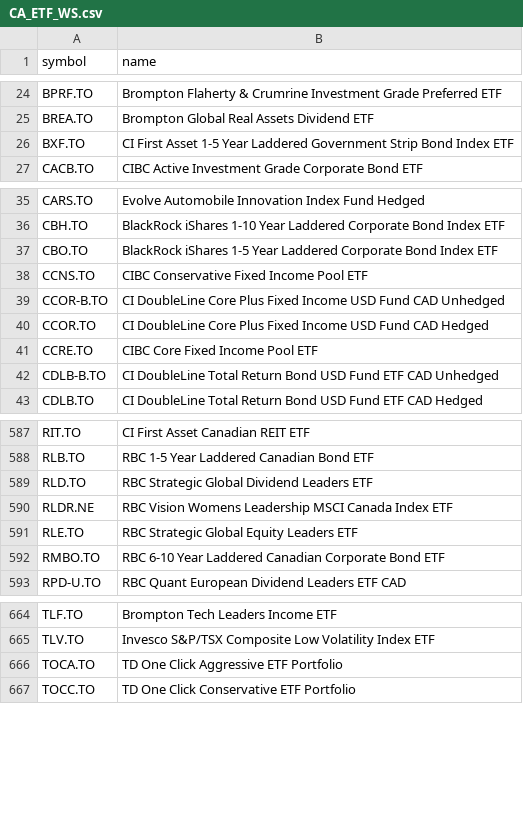
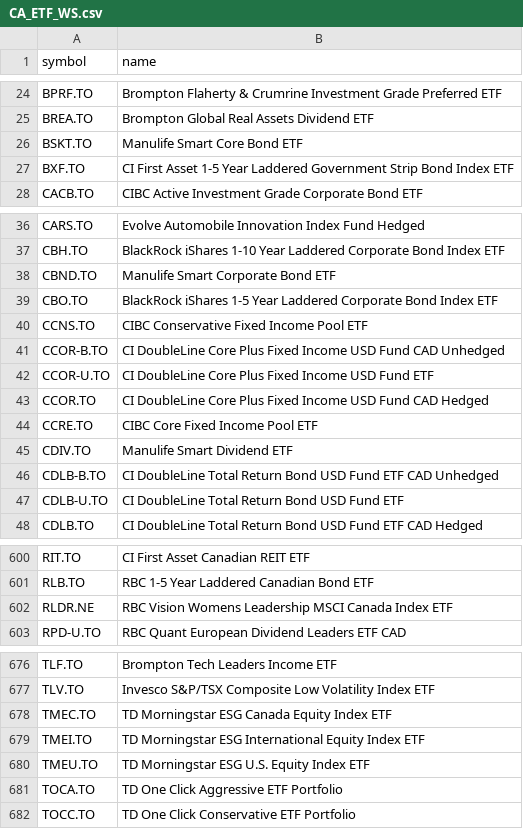
Before and after one commit to Faidh-Wealth/WS-Trade-Info, a CSV file: etf_info/CA_ETF_WS.csv, drawn as a sheet; only a part is shown, gaps mark what is left out; the diff covers the shown part only.

```diff
--- a/etf_info/CA_ETF_WS.csv
+++ b/etf_info/CA_ETF_WS.csv
@@ -25,2 +25,3 @@ BPRF.TO,Brompton Flaherty & Crumrine Investment Grade Preferred ETF
 BREA.TO,Brompton Global Real Assets Dividend ETF
+BSKT.TO,Manulife Smart Core Bond ETF
 BXF.TO,CI First Asset 1-5 Year Laddered Government Strip Bond Index ETF
@@ -36,2 +37,3 @@ CARS.TO,Evolve Automobile Innovation Index Fund  Hedged
 CBH.TO,BlackRock iShares 1-10 Year Laddered Corporate Bond Index ETF
+CBND.TO,Manulife Smart Corporate Bond ETF
 CBO.TO,BlackRock iShares 1-5 Year Laddered Corporate Bond Index ETF
@@ -39,5 +41,8 @@ CCNS.TO,CIBC Conservative Fixed Income Pool ETF
 CCOR-B.TO,CI DoubleLine Core Plus Fixed Income USD Fund CAD Unhedged
+CCOR-U.TO,CI DoubleLine Core Plus Fixed Income USD Fund ETF
 CCOR.TO,CI DoubleLine Core Plus Fixed Income USD Fund CAD Hedged
 CCRE.TO,CIBC Core Fixed Income Pool ETF
+CDIV.TO,Manulife Smart Dividend ETF
 CDLB-B.TO,CI DoubleLine Total Return Bond USD Fund ETF CAD Unhedged
+CDLB-U.TO,CI DoubleLine Total Return Bond USD Fund ETF
 CDLB.TO,CI DoubleLine Total Return Bond USD Fund ETF CAD Hedged
@@ -588,6 +601,3 @@ RIT.TO,CI First Asset Canadian REIT ETF
 RLB.TO,RBC 1-5 Year Laddered Canadian Bond ETF
-RLD.TO,RBC Strategic Global Dividend Leaders ETF
 RLDR.NE,RBC Vision Womens Leadership MSCI Canada Index ETF
-RLE.TO,RBC Strategic Global Equity Leaders ETF
-RMBO.TO,RBC 6-10 Year Laddered Canadian Corporate Bond ETF
 RPD-U.TO,RBC Quant European Dividend Leaders ETF CAD
@@ -665,2 +677,5 @@ TLF.TO,Brompton Tech Leaders Income ETF
 TLV.TO,Invesco S&P/TSX Composite Low Volatility Index ETF
+TMEC.TO,TD Morningstar ESG Canada Equity Index ETF
+TMEI.TO,TD Morningstar ESG International Equity Index ETF
+TMEU.TO,TD Morningstar ESG U.S. Equity Index ETF
 TOCA.TO,TD One Click Aggressive ETF Portfolio
```
Also changed, not shown: 19 added rows, 9 removed rows and 8 edited cells elsewhere in this file, etf_info/NYSE_ETF_WS.csv, stock_info/CA_Stocks_WS.csv, 2 other files.
